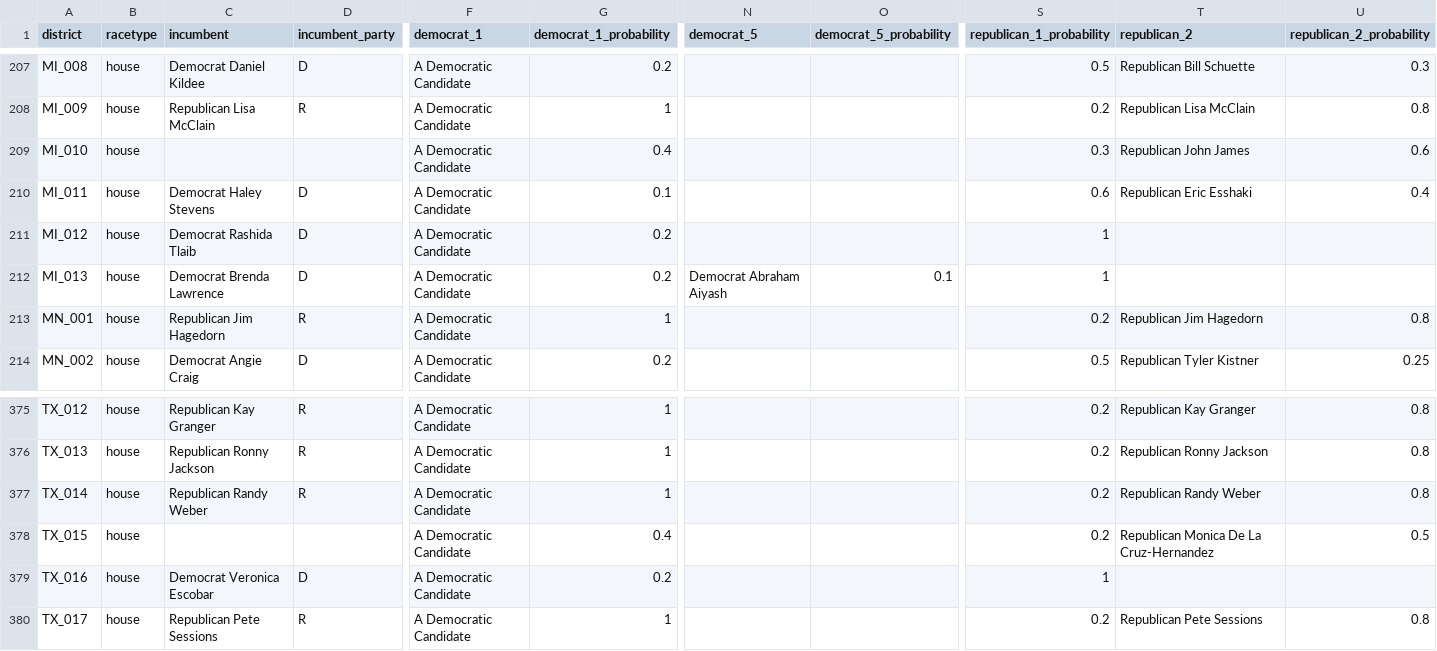
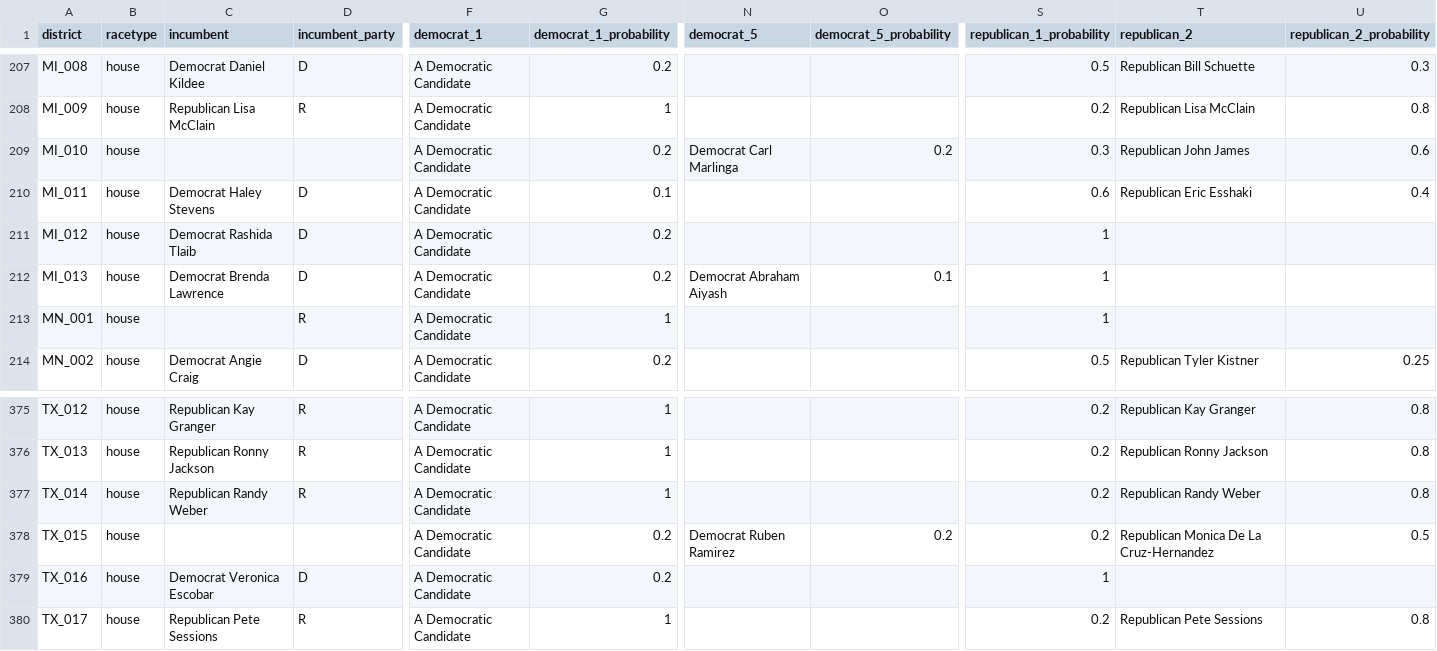
Before and after one commit to carnival-farmer/data, a CSV file: district_races.csv, drawn as a sheet; only a part is shown, gaps mark what is left out; the diff names each change by its address in the sheet, - before the commit and + after, or states it on an @@ line.

Commit message:
Updating data

```diff
--- a/district_races.csv
+++ b/district_races.csv
-G209 (democrat_1_probability): 0.4
+G209 (democrat_1_probability): 0.2
-N209 (democrat_5): (empty)
+N209 (democrat_5): Democrat Carl Marlinga
-O209 (democrat_5_probability): (empty)
+O209 (democrat_5_probability): 0.2
-C213 (incumbent): Republican Jim Hagedorn
+C213 (incumbent): (empty)
-S213 (republican_1_probability): 0.2
+S213 (republican_1_probability): 1
-T213 (republican_2): Republican Jim Hagedorn
+T213 (republican_2): (empty)
-U213 (republican_2_probability): 0.8
+U213 (republican_2_probability): (empty)
-G378 (democrat_1_probability): 0.4
+G378 (democrat_1_probability): 0.2
-N378 (democrat_5): (empty)
+N378 (democrat_5): Democrat Ruben Ramirez
-O378 (democrat_5_probability): (empty)
+O378 (democrat_5_probability): 0.2
```
